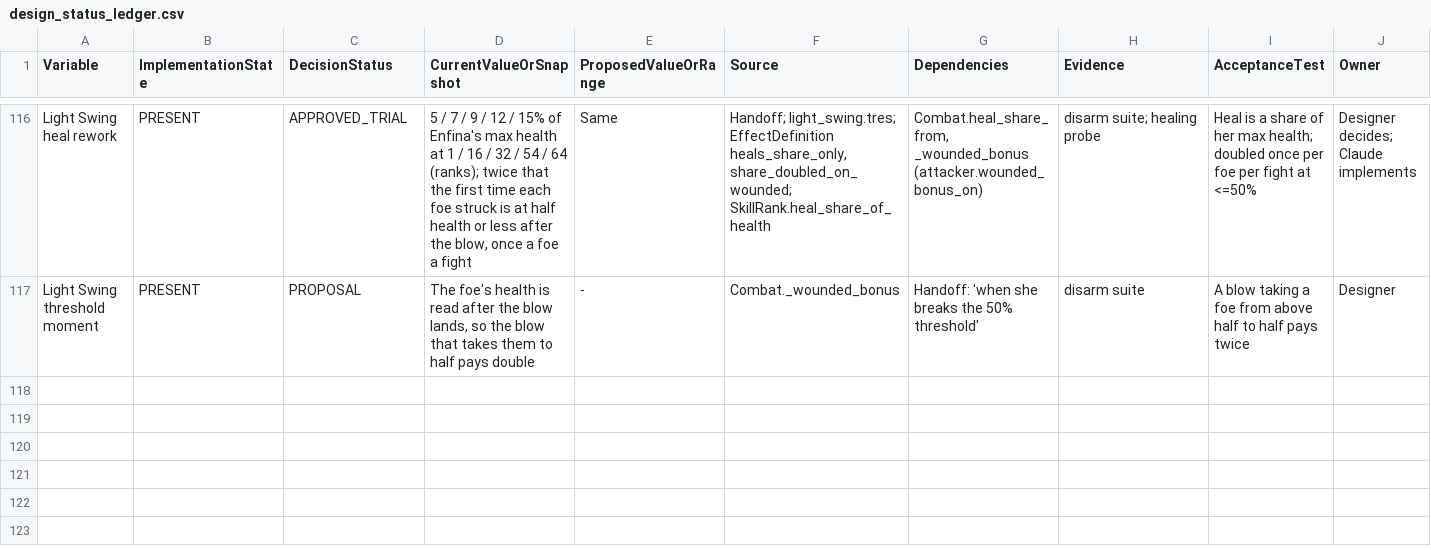
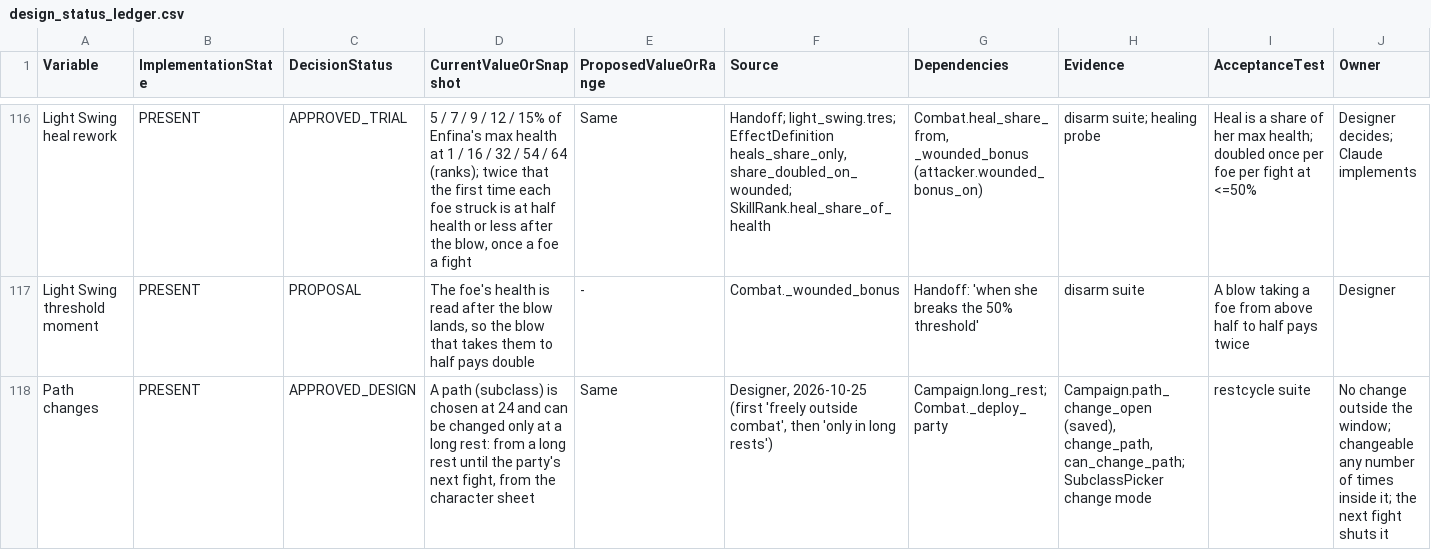
Before and after one commit to petrosleftsis-max/truthnukeproject, a CSV file: docs/design_status_ledger.csv, drawn as a sheet; only a part is shown, gaps mark what is left out; rows hold the shown columns only; the diff names each change by its address in the sheet, - before the commit and + after, or states it on an @@ line.

```diff
--- a/docs/design_status_ledger.csv
+++ b/docs/design_status_ledger.csv
+row 118: Path changes | PRESENT | APPROVED_DESIGN | A path (subclass) is chosen at 24 and can be changed only at a long rest: from a long rest until the party's next fight, from the character sheet | Same | Designer, 2026-10-25 (first 'freely outside combat', then 'only in long rests') | Campaign.long_rest; Combat._deploy_party | Campaign.path_change_open (saved), change_path, can_change_path; SubclassPicker change mode | restcycle suite | No change outside the window; changeable any number of times inside it; the next fight shuts it
```
Also changed, not shown: 12 other files.
